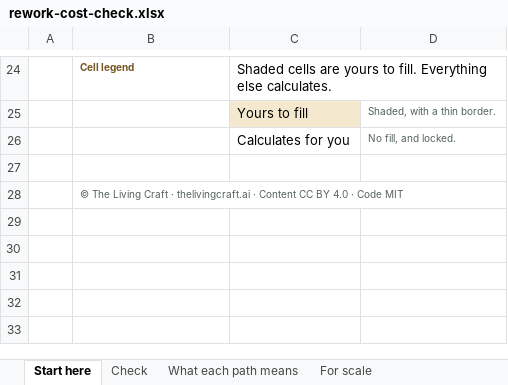
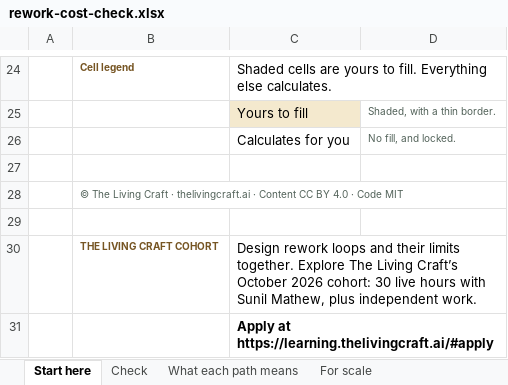
Before and after one commit to greetsunshine/thelivingcraftwebsite, an Excel workbook: downloads/rework-cost-check.xlsx, sheet Start here, drawn as a sheet; only a part is shown, gaps mark what is left out; values as stored, in another font and other column widths than the file's, no borders; charts and pictures not drawn; the diff names each change by its address in the sheet, - before the commit and + after, or states it on an @@ line.

```diff
--- a/downloads/rework-cost-check.xlsx (sheet Start here)
+++ b/downloads/rework-cost-check.xlsx (sheet Start here)
+row 29: (empty)
+row 30:  | THE LIVING CRAFT COHORT | Design rework loops and their limits together. Explore The Living Craft’s October 2026 cohort: 30 live hours with Sunil Mathew, plus independent work.
+row 31:  |  | Apply at https://learning.thelivingcraft.ai/#apply
```
Also changed, not shown: charts or pictures, downloads/agent-authority-review.xlsx, downloads/model-selection-tool.xlsx, 38 other files.
